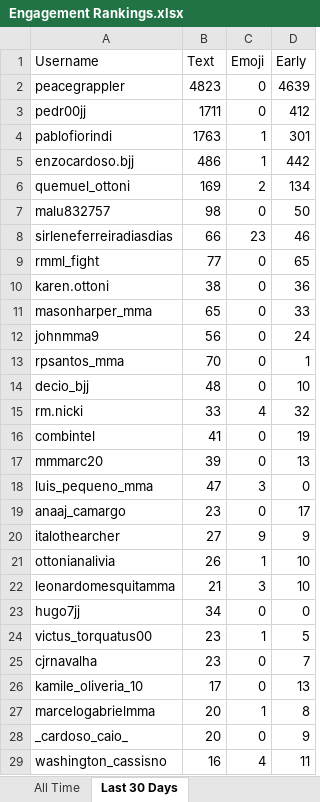
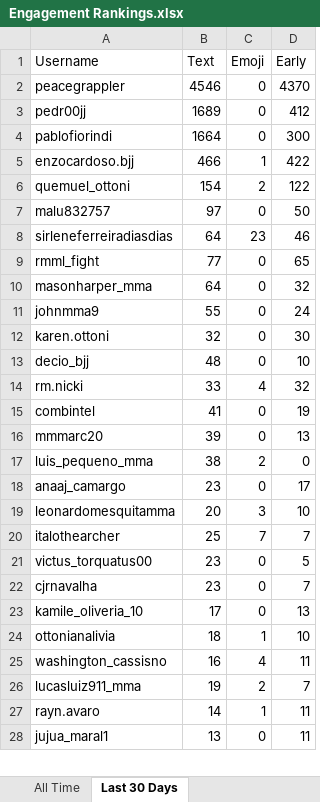
Before and after one commit to paxlucta/peace-grappler, an Excel workbook: Engagement Rankings.xlsx, sheet Last 30 Days, drawn as a sheet; only a part is shown; the shorter side is filled out with more unchanged rows; values as stored, in another font and other column widths than the file's, no borders; removed rows and columns are numbered as before the commit, all else as after; the diff covers the shown part only; the diff names each change by its address in the sheet, - before the commit and + after, or states it on an @@ line.

```diff
--- a/Engagement Rankings.xlsx (sheet Last 30 Days)
+++ b/Engagement Rankings.xlsx (sheet Last 30 Days)
-B2 (Text): 4823
+B2 (Text): 4546
-D2 (Early): 4639
+D2 (Early): 4370
-B3 (Text): 1711
+B3 (Text): 1689
-B4 (Text): 1763
+B4 (Text): 1664
-C4 (Emoji): 1
+C4 (Emoji): 0
-D4 (Early): 301
+D4 (Early): 300
-B5 (Text): 486
+B5 (Text): 466
-D5 (Early): 442
+D5 (Early): 422
-B6 (Text): 169
+B6 (Text): 154
-D6 (Early): 134
+D6 (Early): 122
-B7 (Text): 98
+B7 (Text): 97
-B8 (Text): 66
+B8 (Text): 64
-row 10: karen.ottoni | 38 | 0 | 36
-B10 (Text): 65
+B10 (Text): 64
-D10 (Early): 33
+D10 (Early): 32
-B11 (Text): 56
+B11 (Text): 55
-row 13: rpsantos_mma | 70 | 0 | 1
+row 12: karen.ottoni | 32 | 0 | 30
-B17 (Text): 47
+B17 (Text): 38
-C17 (Emoji): 3
+C17 (Emoji): 2
-row 20: italothearcher | 27 | 9 | 9
-row 21: ottonianalivia | 26 | 1 | 10
-B19 (Text): 21
+B19 (Text): 20
-row 23: hugo7jj | 34 | 0 | 0
+row 20: italothearcher | 25 | 7 | 7
-C21 (Emoji): 1
+C21 (Emoji): 0
-row 27: marcelogabrielmma | 20 | 1 | 8
-row 28: _cardoso_caio_ | 20 | 0 | 9
+row 24: ottonianalivia | 18 | 1 | 10
```
Also changed, not shown: 15 added rows, 16 removed rows and 1 edited cell elsewhere in this sheet, 11 other files.
